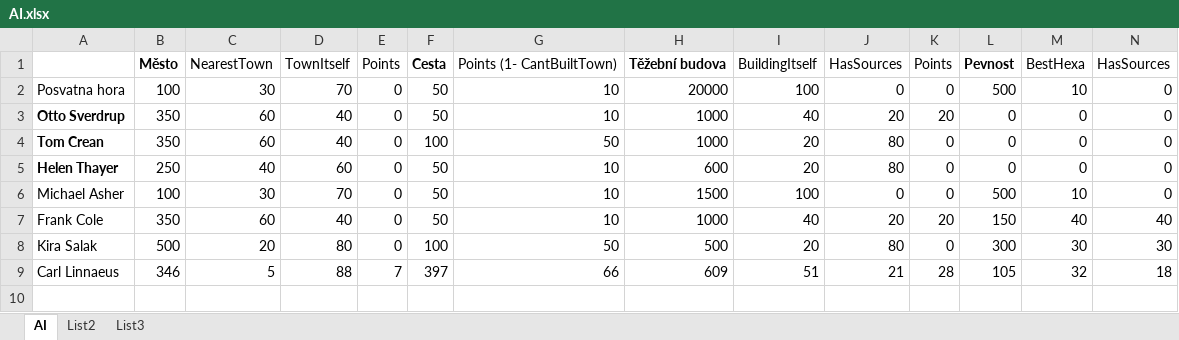
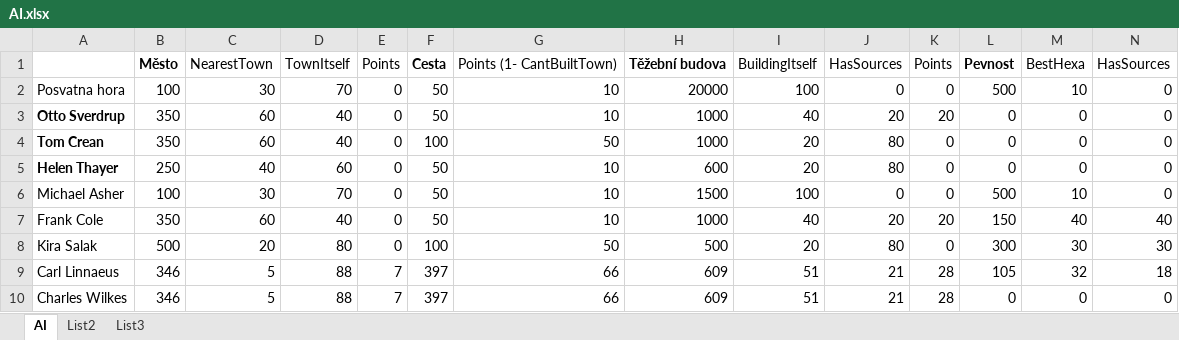
Before and after one commit to alenkacz/Expanze, an Excel workbook: AI.xlsx, sheet AI, drawn as a sheet; only a part is shown; values as stored, in another font and other column widths than the file's, no borders; rows hold the shown columns only; the diff names each change by its address in the sheet, - before the commit and + after, or states it on an @@ line.

```diff
--- a/AI.xlsx (sheet AI)
+++ b/AI.xlsx (sheet AI)
+row 10: Charles Wilkes | 346 | 5 | 88 | 7 | 397 | 66 | 609 | 51 | 21 | 28 | 0 | 0 | 0
```
Also changed, not shown: sheet List2, 12 other files.
